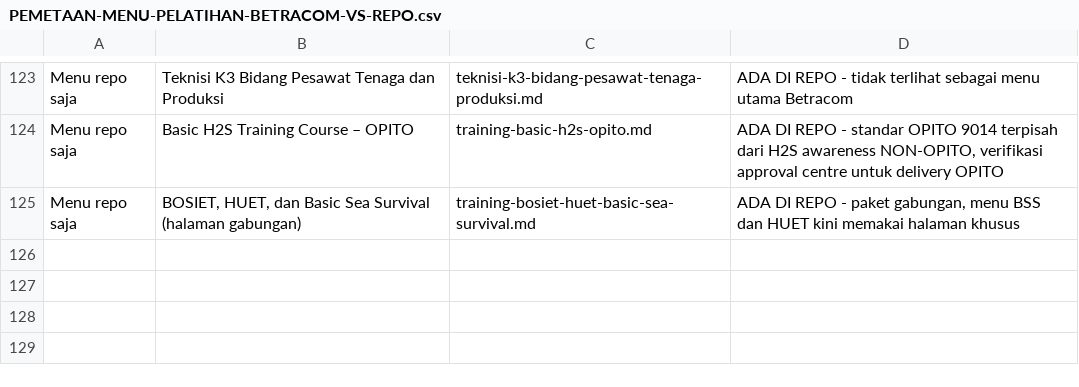
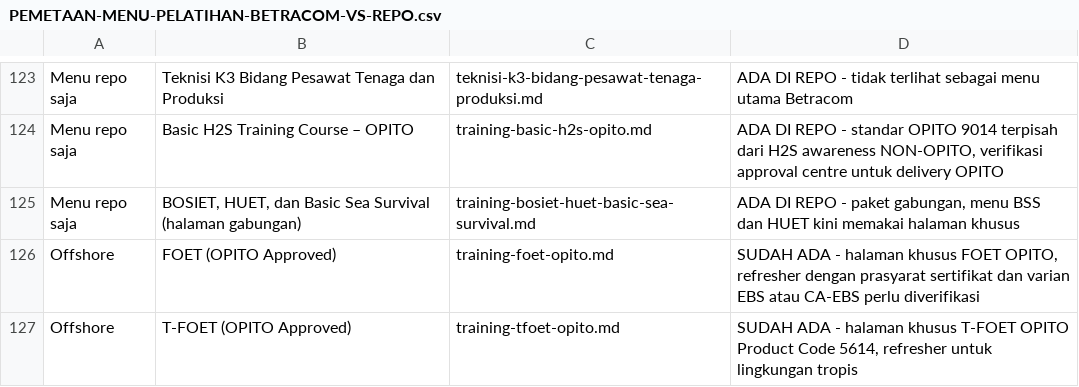
Before and after one commit to arisciwek/pusattraining, a CSV file: docs/PEMETAAN-MENU-PELATIHAN-BETRACOM-VS-REPO.csv, drawn as a sheet; only a part is shown, gaps mark what is left out.

Commit message:
feat(offshore): add FOET and T-FOET OPITO pages

```diff
--- a/docs/PEMETAAN-MENU-PELATIHAN-BETRACOM-VS-REPO.csv
+++ b/docs/PEMETAAN-MENU-PELATIHAN-BETRACOM-VS-REPO.csv
@@ -125 +125,3 @@ Menu repo saja;Basic H2S Training Course – OPITO;training-basic-h2s-opito.md;A
 Menu repo saja;BOSIET, HUET, dan Basic Sea Survival (halaman gabungan);training-bosiet-huet-basic-sea-survival.md;ADA DI REPO - paket gabungan, menu BSS dan HUET kini memakai halaman khusus
+Offshore;FOET (OPITO Approved);training-foet-opito.md;SUDAH ADA - halaman khusus FOET OPITO, refresher dengan prasyarat sertifikat dan varian EBS atau CA-EBS perlu diverifikasi
+Offshore;T-FOET (OPITO Approved);training-tfoet-opito.md;SUDAH ADA - halaman khusus T-FOET OPITO Product Code 5614, refresher untuk lingkungan tropis
```
Also changed, not shown: 2 other files.
